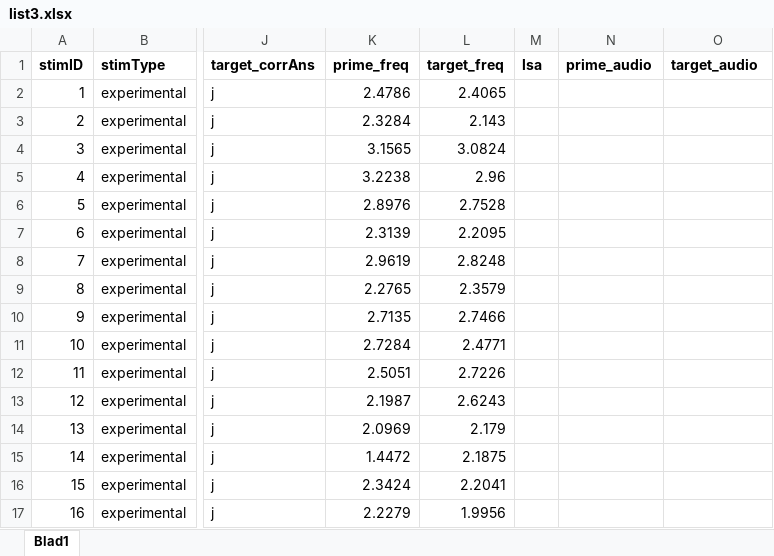
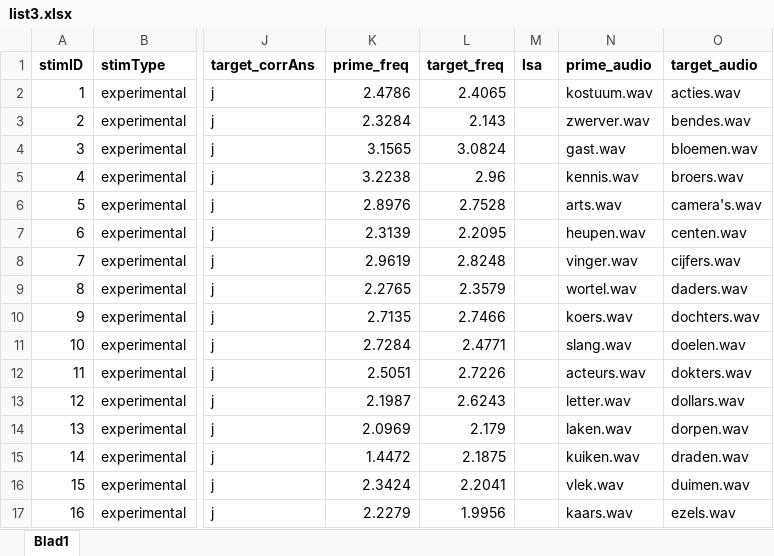
Before and after one commit to kemaeri/ldt-dutch, an Excel workbook: resources/list3.xlsx, sheet Blad1, drawn as a sheet; only a part is shown, gaps mark what is left out; values as stored, in another font and other column widths than the file's, no borders; the diff covers the shown part only; the diff names each change by its address in the sheet, - before the commit and + after, or states it on an @@ line.

```diff
--- a/resources/list3.xlsx (sheet Blad1)
+++ b/resources/list3.xlsx (sheet Blad1)
-N2 (prime_audio): (empty)
+N2 (prime_audio): kostuum.wav
-O2 (target_audio): (empty)
+O2 (target_audio): acties.wav
-N3 (prime_audio): (empty)
+N3 (prime_audio): zwerver.wav
-O3 (target_audio): (empty)
+O3 (target_audio): bendes.wav
-N4 (prime_audio): (empty)
+N4 (prime_audio): gast.wav
-O4 (target_audio): (empty)
+O4 (target_audio): bloemen.wav
-N5 (prime_audio): (empty)
+N5 (prime_audio): kennis.wav
-O5 (target_audio): (empty)
+O5 (target_audio): broers.wav
-N6 (prime_audio): (empty)
+N6 (prime_audio): arts.wav
-O6 (target_audio): (empty)
+O6 (target_audio): camera's.wav
-N7 (prime_audio): (empty)
+N7 (prime_audio): heupen.wav
-O7 (target_audio): (empty)
+O7 (target_audio): centen.wav
-N8 (prime_audio): (empty)
+N8 (prime_audio): vinger.wav
-O8 (target_audio): (empty)
+O8 (target_audio): cijfers.wav
-N9 (prime_audio): (empty)
+N9 (prime_audio): wortel.wav
-O9 (target_audio): (empty)
+O9 (target_audio): daders.wav
-N10 (prime_audio): (empty)
+N10 (prime_audio): koers.wav
-O10 (target_audio): (empty)
+O10 (target_audio): dochters.wav
-N11 (prime_audio): (empty)
+N11 (prime_audio): slang.wav
-O11 (target_audio): (empty)
+O11 (target_audio): doelen.wav
-N12 (prime_audio): (empty)
+N12 (prime_audio): acteurs.wav
-O12 (target_audio): (empty)
+O12 (target_audio): dokters.wav
-N13 (prime_audio): (empty)
+N13 (prime_audio): letter.wav
-O13 (target_audio): (empty)
+O13 (target_audio): dollars.wav
-N14 (prime_audio): (empty)
+N14 (prime_audio): laken.wav
-O14 (target_audio): (empty)
+O14 (target_audio): dorpen.wav
-N15 (prime_audio): (empty)
+N15 (prime_audio): kuiken.wav
-O15 (target_audio): (empty)
+O15 (target_audio): draden.wav
-N16 (prime_audio): (empty)
+N16 (prime_audio): vlek.wav
-O16 (target_audio): (empty)
+O16 (target_audio): duimen.wav
-N17 (prime_audio): (empty)
+N17 (prime_audio): kaars.wav
-O17 (target_audio): (empty)
+O17 (target_audio): ezels.wav
```
Also changed, not shown: 544 edited cells elsewhere in this sheet, resources/list1.xlsx, resources/list2.xlsx, 23 other files.
